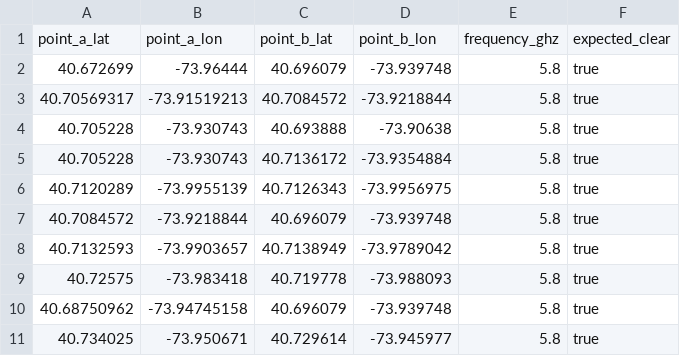
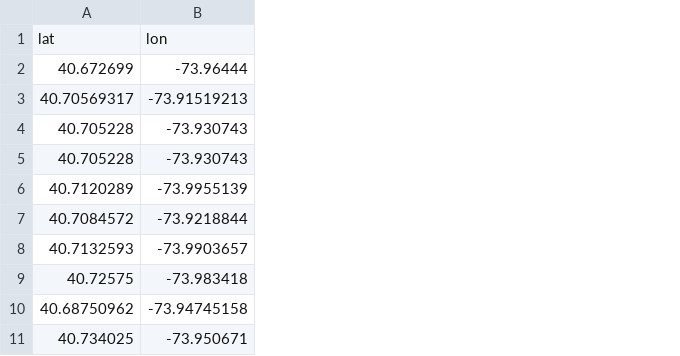
Before and after one commit to davidemerson/whichlas, a CSV file: sample_data/points.csv, drawn as a sheet; only a part is shown; removed rows and columns are numbered as before the commit, all else as after; the diff covers the shown part only; the diff names each change by its address in the sheet, - before the commit and + after, or states it on an @@ line.

Commit message:
added csv sample for points cloud, and we have a new map generated as a sample too

```diff
--- a/sample_data/points.csv
+++ b/sample_data/points.csv
-column C, rows 2-11: 40.696079 | 40.7084572 | 40.693888 | 40.7136172 | 40.7126343 | 40.696079 | 40.7138949 | 40.719778 | 40.696079 | 40.729614
-column D, rows 2-11: -73.939748 | -73.9218844 | -73.90638 | -73.9354884 | -73.9956975 | -73.939748 | -73.9789042 | -73.988093 | -73.939748 | -73.945977
-column E, rows 2-11: all 5.8
-column F, rows 2-11: all true
-row 1: point_a_lat | point_a_lon | point_b_lat | point_b_lon | frequency_ghz | expected_clear
+row 1: lat | lon
```
Also changed, not shown: 48 added rows elsewhere in this file, 1 other file.
